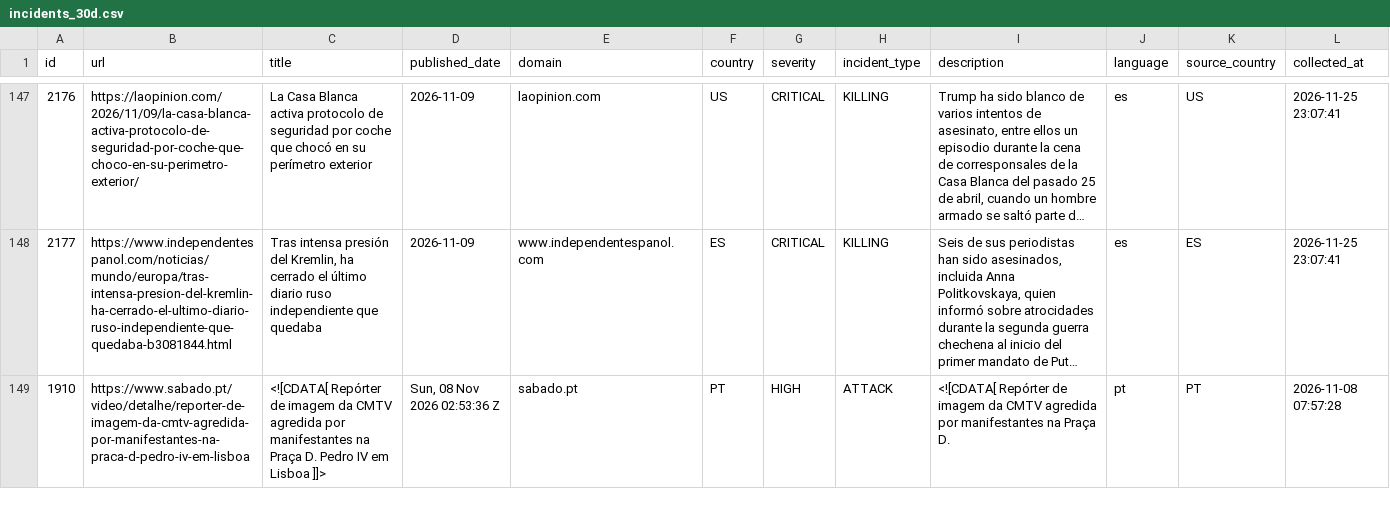
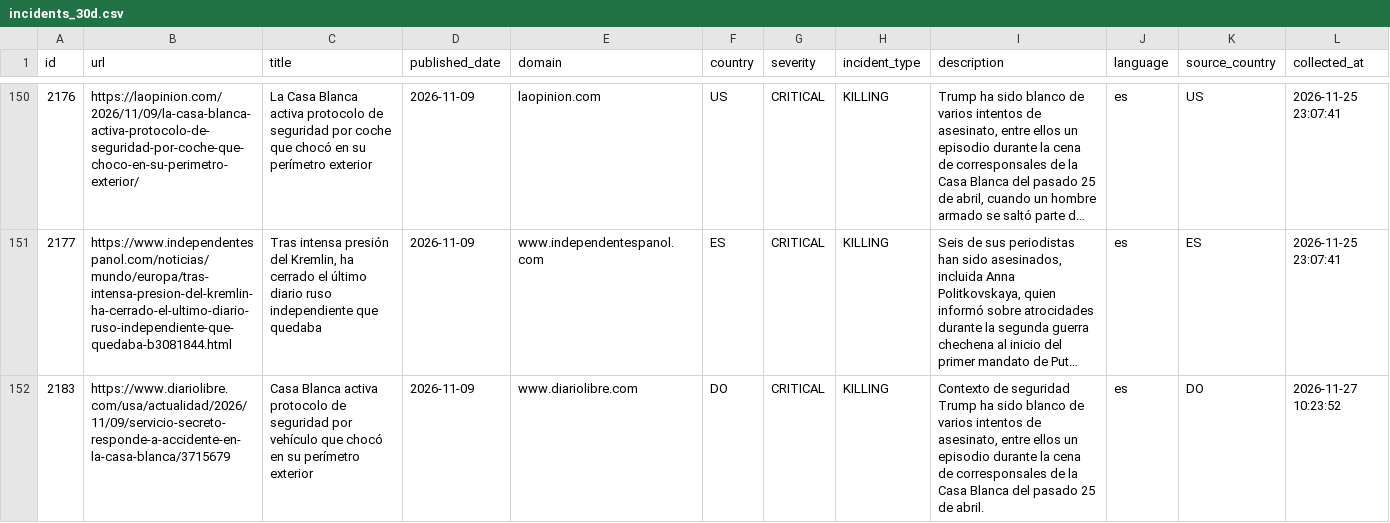
Before and after one commit to nunocalaim/journalist-safety-monitor-ccnews, a CSV file: data/exports/incidents_30d.csv, drawn as a sheet; only a part is shown, gaps mark what is left out; the shorter side is filled out with more unchanged rows; long unchanged cells end in …; rows hold the shown columns only; the diff covers the shown part only; the diff names each change by its address in the sheet, - before the commit and + after, or states it on an @@ line.

```diff
--- a/data/exports/incidents_30d.csv
+++ b/data/exports/incidents_30d.csv
+row 152: 2183 | https://www.diariolibre.com/usa/actualidad/2026/11/09/servicio-secreto-responde-a-accidente-en-la-casa-blanca/3715679 | Casa Blanca activa protocolo de seguridad por vehículo que chocó en su perímetro exterior | 2026-11-09 | www.diariolibre.com | DO | CRITICAL | KILLING | Contexto de seguridad Trump ha sido blanco de varios intentos de asesinato, entre ellos un episodio durante la cena de corresponsales de la Casa Blanca del pasado 25 de abril. | es | DO | 2026-11-27 10:23:52
```
Also changed, not shown: 6 added rows and 2 removed rows elsewhere in this file, data/exports/incidents_10d.csv, 8 other files.
